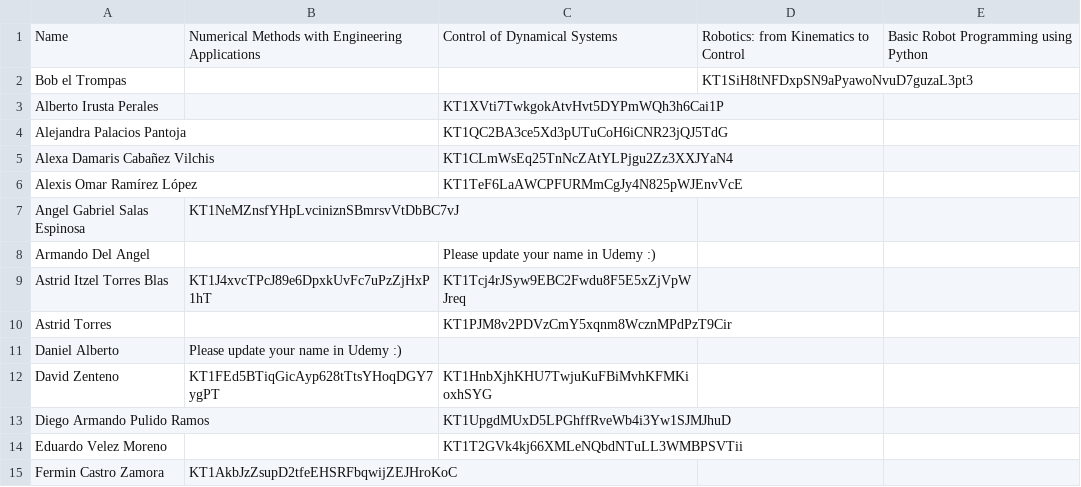
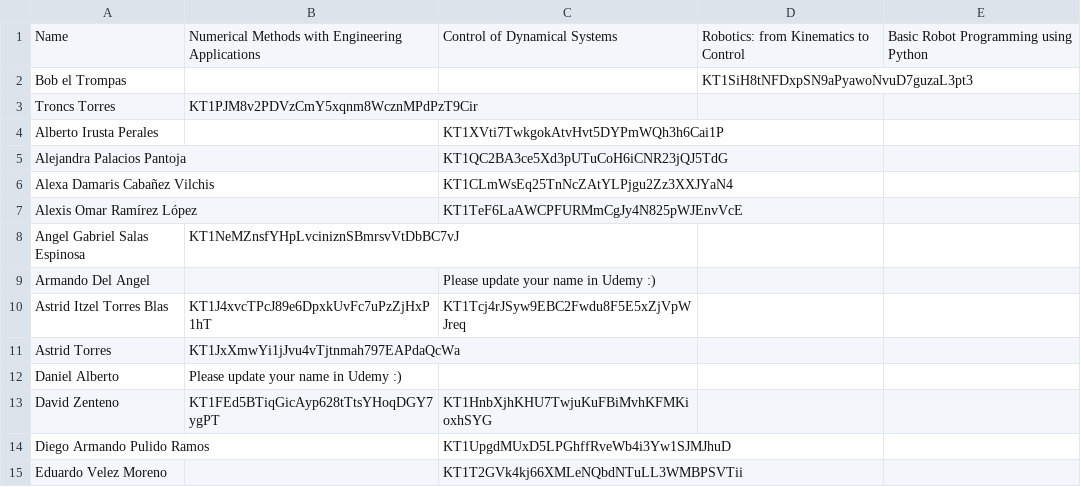
Before and after one commit to AssemblingTheFuture/CertificateZ, a CSV file: src/python/csv/addresses.csv, drawn as a sheet; only a part is shown; the shorter side is filled out with more unchanged rows.

```diff
--- a/src/python/csv/addresses.csv
+++ b/src/python/csv/addresses.csv
@@ -2,2 +2,3 @@ Name,Numerical Methods with Engineering Applications,Control of Dynamical System
 Bob el Trompas,,,KT1SiH8tNFDxpSN9aPyawoNvuD7guzaL3pt3,
+Troncs Torres,KT1PJM8v2PDVzCmY5xqnm8WcznMPdPzT9Cir,,,
 Alberto Irusta Perales,,KT1XVti7TwkgokAtvHvt5DYPmWQh3h6Cai1P,,
@@ -9,3 +10,3 @@ Armando Del Angel,,Please update your name in Udemy :),,
 Astrid Itzel Torres Blas,KT1J4xvcTPcJ89e6DpxkUvFc7uPzZjHxP1hT,KT1Tcj4rJSyw9EBC2Fwdu8F5E5xZjVpWJreq,,
-Astrid Torres,,KT1PJM8v2PDVzCmY5xqnm8WcznMPdPzT9Cir,,
+Astrid Torres,KT1JxXmwYi1jJvu4vTjtnmah797EAPdaQcWa,,,
 Daniel Alberto,Please update your name in Udemy :),,,
```
Also changed, not shown: 2 other files.
